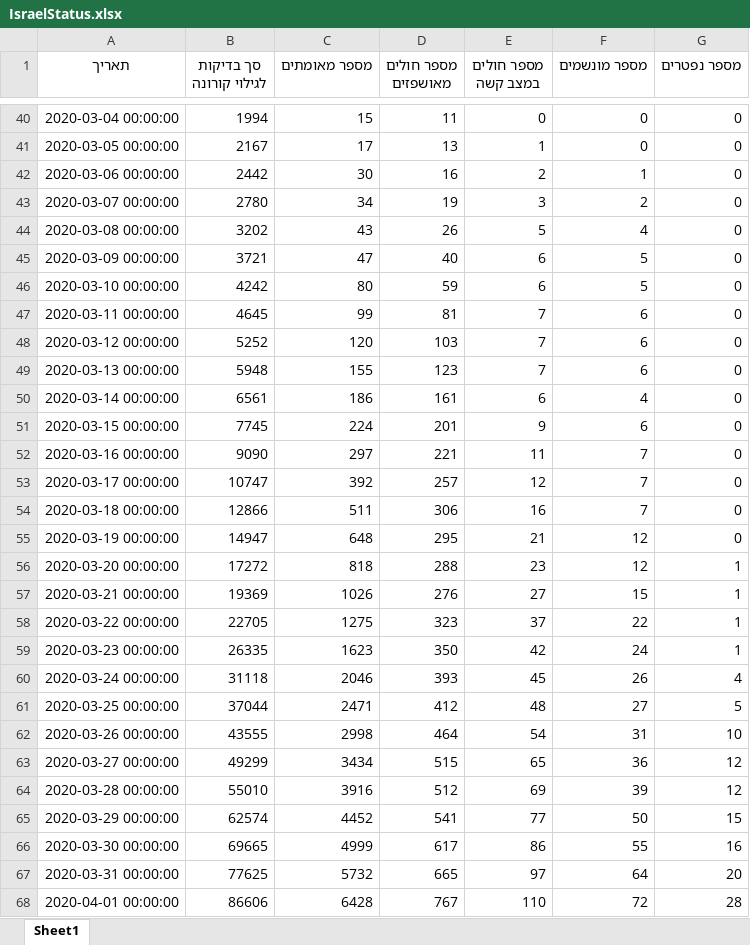
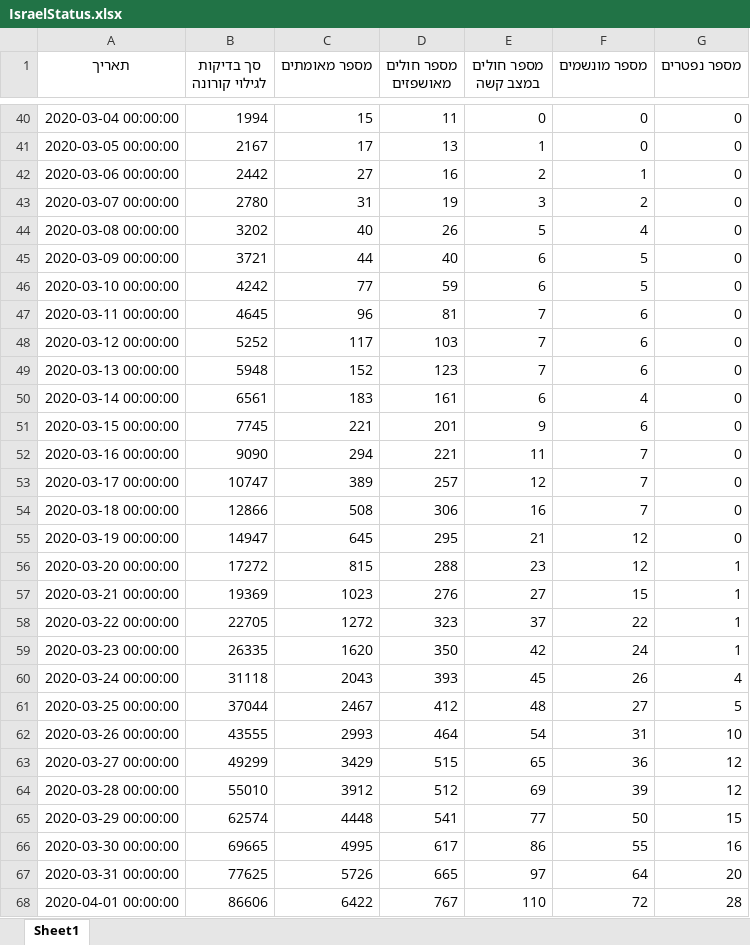
Before and after one commit to danmsf/covid19-sim, an Excel workbook: Resources/Datasets/IsraelData/IsraelStatus.xlsx, sheet Sheet1, drawn as a sheet; only a part is shown, gaps mark what is left out; values as stored, in another font and other column widths than the file's, no borders; the diff covers the shown part only; the diff names each change by its address in the sheet, - before the commit and + after, or states it on an @@ line.

Commit message:
update data update last updated

```diff
--- a/Resources/Datasets/IsraelData/IsraelStatus.xlsx (sheet Sheet1)
+++ b/Resources/Datasets/IsraelData/IsraelStatus.xlsx (sheet Sheet1)
-C42 (מספר מאומתים): 30
+C42 (מספר מאומתים): 27
-C43 (מספר מאומתים): 34
+C43 (מספר מאומתים): 31
-C44 (מספר מאומתים): 43
+C44 (מספר מאומתים): 40
-C45 (מספר מאומתים): 47
+C45 (מספר מאומתים): 44
-C46 (מספר מאומתים): 80
+C46 (מספר מאומתים): 77
-C47 (מספר מאומתים): 99
+C47 (מספר מאומתים): 96
-C48 (מספר מאומתים): 120
+C48 (מספר מאומתים): 117
-C49 (מספר מאומתים): 155
+C49 (מספר מאומתים): 152
-C50 (מספר מאומתים): 186
+C50 (מספר מאומתים): 183
-C51 (מספר מאומתים): 224
+C51 (מספר מאומתים): 221
-C52 (מספר מאומתים): 297
+C52 (מספר מאומתים): 294
-C53 (מספר מאומתים): 392
+C53 (מספר מאומתים): 389
-C54 (מספר מאומתים): 511
+C54 (מספר מאומתים): 508
-C55 (מספר מאומתים): 648
+C55 (מספר מאומתים): 645
-C56 (מספר מאומתים): 818
+C56 (מספר מאומתים): 815
-C57 (מספר מאומתים): 1026
+C57 (מספר מאומתים): 1023
-C58 (מספר מאומתים): 1275
+C58 (מספר מאומתים): 1272
-C59 (מספר מאומתים): 1623
+C59 (מספר מאומתים): 1620
-C60 (מספר מאומתים): 2046
+C60 (מספר מאומתים): 2043
-C61 (מספר מאומתים): 2471
+C61 (מספר מאומתים): 2467
-C62 (מספר מאומתים): 2998
+C62 (מספר מאומתים): 2993
-C63 (מספר מאומתים): 3434
+C63 (מספר מאומתים): 3429
-C64 (מספר מאומתים): 3916
+C64 (מספר מאומתים): 3912
-C65 (מספר מאומתים): 4452
+C65 (מספר מאומתים): 4448
-C66 (מספר מאומתים): 4999
+C66 (מספר מאומתים): 4995
-C67 (מספר מאומתים): 5732
+C67 (מספר מאומתים): 5726
-C68 (מספר מאומתים): 6428
+C68 (מספר מאומתים): 6422
```
Also changed, not shown: 5 added rows and 28 edited cells elsewhere in this sheet, 21 other files.
